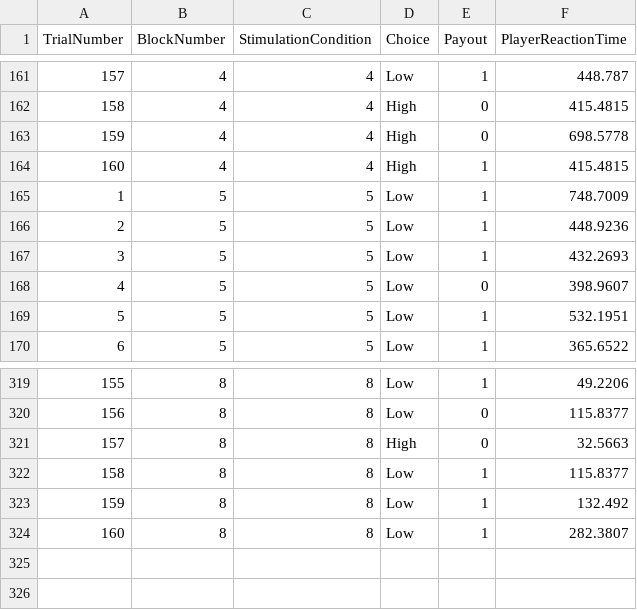
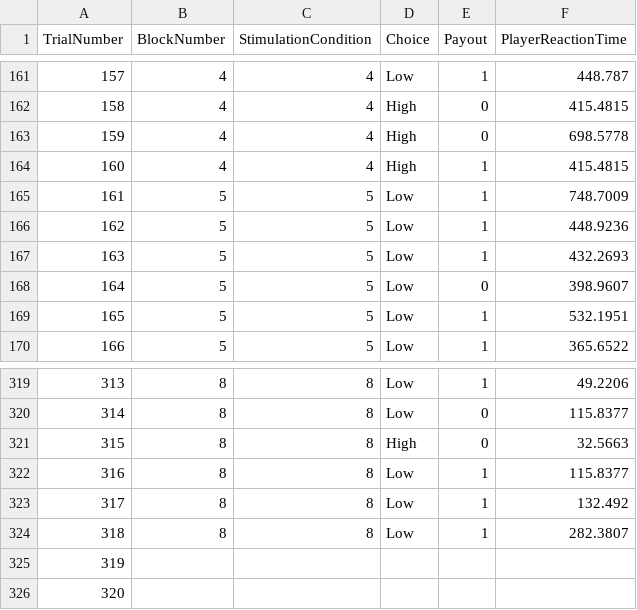
Before and after one commit to DVS-Lab/tacs-experiments, a TSV file: Matt/tacs_learning/output/009_results.tsv, drawn as a sheet; only a part is shown, gaps mark what is left out; the diff names each change by its address in the sheet, - before the commit and + after, or states it on an @@ line.

```diff
--- a/Matt/tacs_learning/output/009_results.tsv
+++ b/Matt/tacs_learning/output/009_results.tsv
@@ column A (TrialNumber) renumbered between rows 165 and 324 @@
+row 325: 319
+row 326: 320
```
Also changed, not shown: Matt/tacs_learning/output/001_results.tsv, Matt/tacs_learning/output/003_results.tsv, 8 other files.
